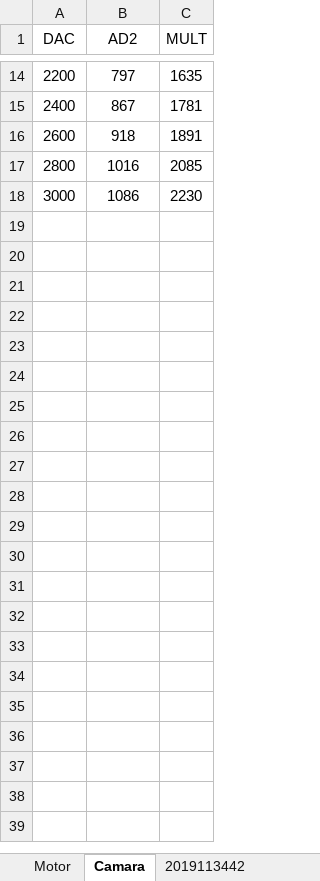
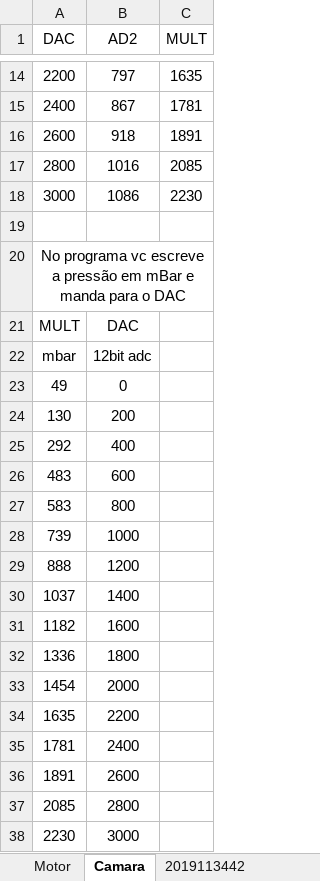
Before and after one commit to talsap/edp, an Excel workbook: COD_EDP/calibration/CalibracaoSensores.xlsx, sheet Camara, drawn as a sheet; only a part is shown, gaps mark what is left out; values as stored, in another font and other column widths than the file's, no borders; charts and pictures not drawn; the diff names each change by its address in the sheet, - before the commit and + after, or states it on an @@ line.

```diff
--- a/COD_EDP/calibration/CalibracaoSensores.xlsx (sheet Camara)
+++ b/COD_EDP/calibration/CalibracaoSensores.xlsx (sheet Camara)
+row 19: (empty)
+row 20: No programa vc escreve a pressão em mBar e manda para o DAC
+row 21: MULT | DAC
+row 22: mbar | 12bit adc
+row 23: 49 | 0
+row 24: 130 | 200
+row 25: 292 | 400
+row 26: 483 | 600
+row 27: 583 | 800
+row 28: 739 | 1000
+row 29: 888 | 1200
+row 30: 1037 | 1400
+row 31: 1182 | 1600
+row 32: 1336 | 1800
+row 33: 1454 | 2000
+row 34: 1635 | 2200
+row 35: 1781 | 2400
+row 36: 1891 | 2600
+row 37: 2085 | 2800
+row 38: 2230 | 3000
```
Also changed, not shown: charts or pictures, 3 other files.
